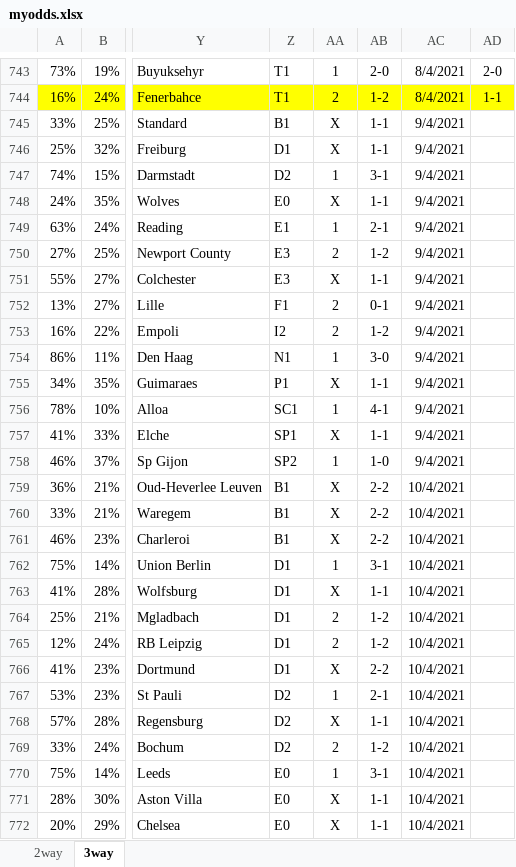
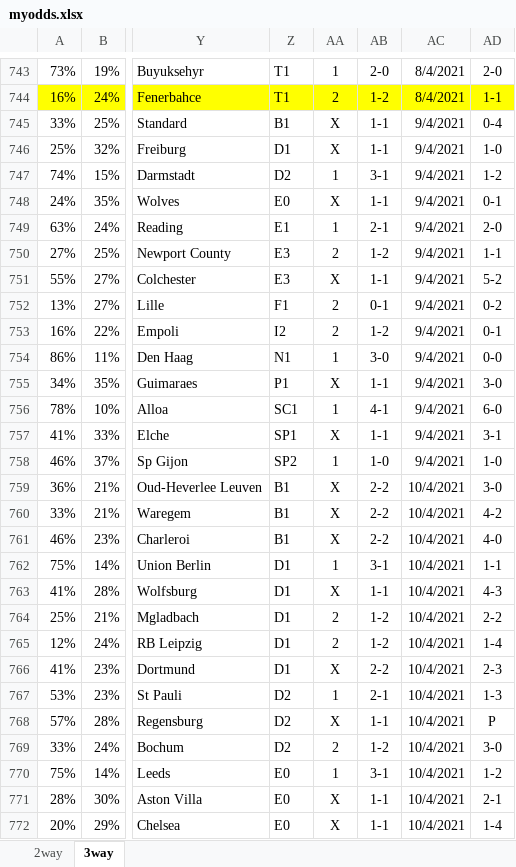
Before and after one commit to gitboyzorro5/FDAS, an Excel workbook: myodds.xlsx, sheet 3way, drawn as a sheet; only a part is shown, gaps mark what is left out; values as stored, in another font and other column widths than the file's, no borders; the diff covers the shown part only; the diff names each change by its address in the sheet, - before the commit and + after, or states it on an @@ line.

```diff
--- a/myodds.xlsx (sheet 3way)
+++ b/myodds.xlsx (sheet 3way)
-AD745: (empty)
+AD745: 0-4
-AD746: (empty)
+AD746: 1-0
-AD747: (empty)
+AD747: 1-2
-AD748: (empty)
+AD748: 0-1
-AD749: (empty)
+AD749: 2-0
-AD750: (empty)
+AD750: 1-1
-AD751: (empty)
+AD751: 5-2
-AD752: (empty)
+AD752: 0-2
-AD753: (empty)
+AD753: 0-1
-AD754: (empty)
+AD754: 0-0
-AD755: (empty)
+AD755: 3-0
-AD756: (empty)
+AD756: 6-0
-AD757: (empty)
+AD757: 3-1
-AD758: (empty)
+AD758: 1-0
-AD759: (empty)
+AD759: 3-0
-AD760: (empty)
+AD760: 4-2
-AD761: (empty)
+AD761: 4-0
-AD762: (empty)
+AD762: 1-1
-AD763: (empty)
+AD763: 4-3
-AD764: (empty)
+AD764: 2-2
-AD765: (empty)
+AD765: 1-4
-AD766: (empty)
+AD766: 2-3
-AD767: (empty)
+AD767: 1-3
-AD768: (empty)
+AD768: P
-AD769: (empty)
+AD769: 3-0
-AD770: (empty)
+AD770: 1-2
-AD771: (empty)
+AD771: 2-1
-AD772: (empty)
+AD772: 1-4
```
Also changed, not shown: 168 edited cells and cell formats elsewhere in this sheet, sheet 2way.
